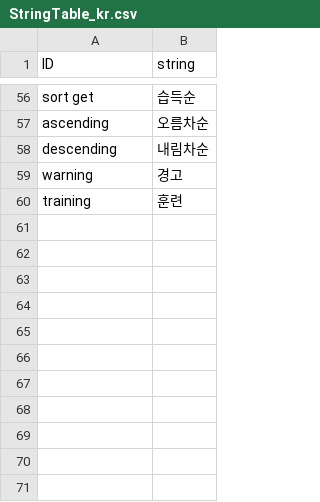
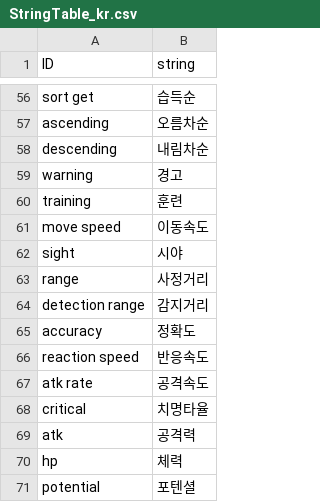
Before and after one commit to rockdo4/Underground_Gamers, a CSV file: Underground_Gamers/Assets/Lobby Scene Assets/Resources/CSV/StringTable_kr.csv, drawn as a sheet; only a part is shown, gaps mark what is left out; the diff names each change by its address in the sheet, - before the commit and + after, or states it on an @@ line.

```diff
--- a/Underground_Gamers/Assets/Lobby Scene Assets/Resources/CSV/StringTable_kr.csv
+++ b/Underground_Gamers/Assets/Lobby Scene Assets/Resources/CSV/StringTable_kr.csv
+row 61: move speed | 이동속도
+row 62: sight | 시야
+row 63: range | 사정거리
+row 64: detection range | 감지거리
+row 65: accuracy | 정확도
+row 66: reaction speed | 반응속도
+row 67: atk rate | 공격속도
+row 68: critical | 치명타율
+row 69: atk | 공격력
+row 70: hp | 체력
+row 71: potential | 포텐셜
```
Also changed, not shown: Underground_Gamers/Assets/Lobby Scene Assets/Resources/CSV/PlayerStats.csv, Underground_Gamers/Assets/Lobby Scene Assets/Resources/CSV/TrainingStatTable.csv, 22 other files.
